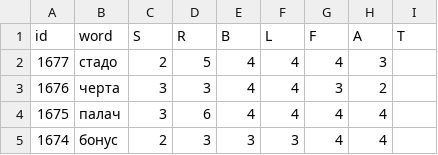
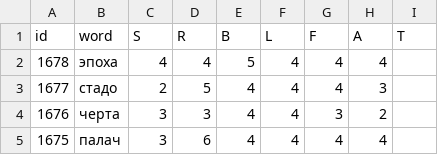
Before and after one commit to 1209090/wordle, a CSV file: wordle.csv, drawn as a sheet; only a part is shown; the shorter side is filled out with more unchanged rows; the diff names each change by its address in the sheet, - before the commit and + after, or states it on an @@ line.

Commit message:
1678 эпоха

```diff
--- a/wordle.csv
+++ b/wordle.csv
+row 2: 1678 | эпоха | 4 | 4 | 5 | 4 | 4 | 4
```
Also changed, not shown: stats.csv.
